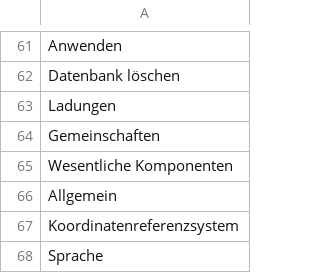
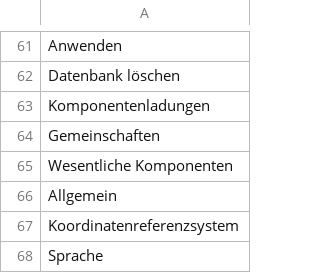
Before and after one commit to JustusWeyers/PCApp, a CSV file: inst/app/language/de/de.csv (was inst/app/language/de.csv), drawn as a sheet; only a part is shown, gaps mark what is left out; the diff covers the shown part only.

```diff
--- a/inst/app/language/de.csv
+++ b/inst/app/language/de/de.csv
@@ -62,3 +62,3 @@ Anwenden
 Datenbank löschen
-Ladungen
+Komponentenladungen
 Gemeinschaften
```
Also changed, not shown: 22 added rows and 1 edited cell elsewhere in this file, inst/app/language/en/en.csv, 29 other files.
